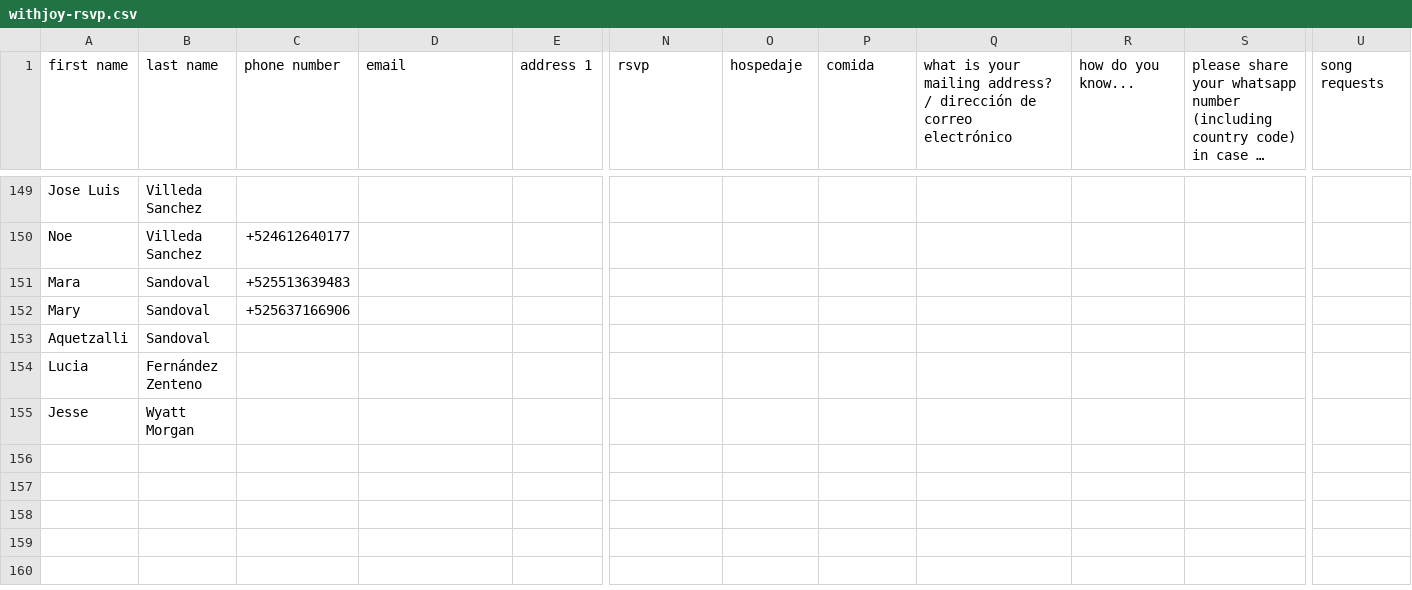
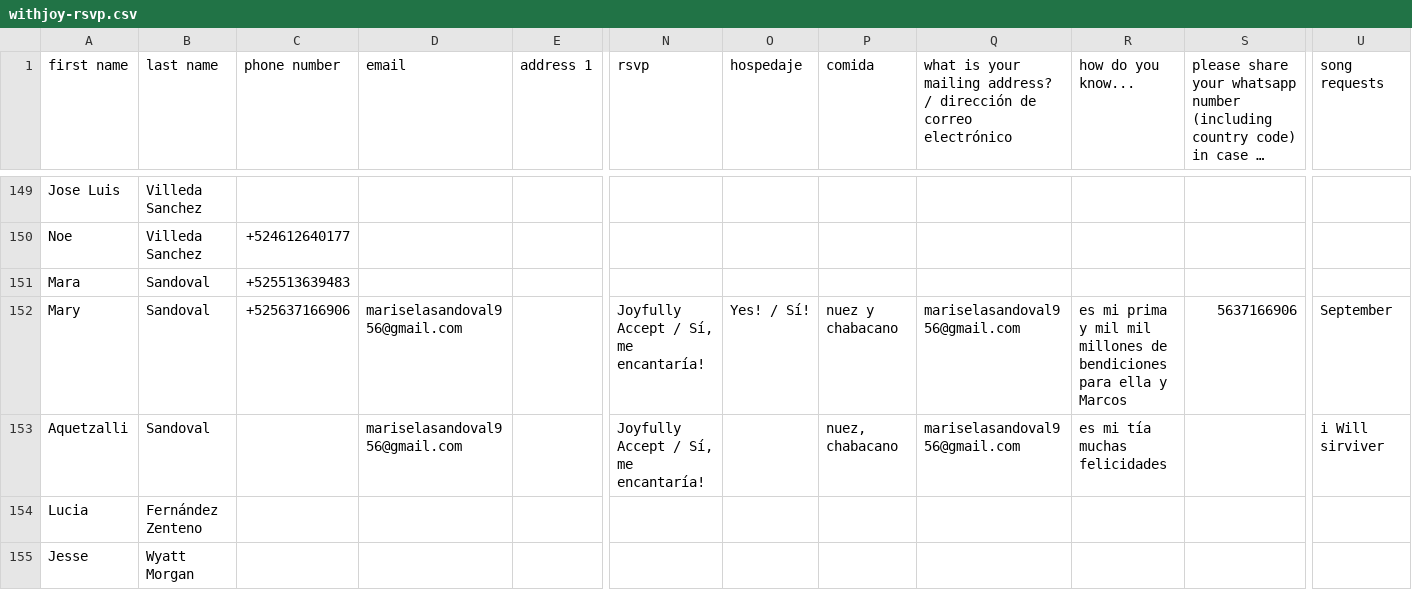
Before and after one commit to Mvilleda/boda-mv26, a CSV file: withjoy-rsvp.csv, drawn as a sheet; only a part is shown, gaps mark what is left out; long unchanged cells end in …; the diff names each change by its address in the sheet, - before the commit and + after, or states it on an @@ line.

```diff
--- a/withjoy-rsvp.csv
+++ b/withjoy-rsvp.csv
-D152:D153 (email): (empty)
+D152:D153 (email): mariselasandoval956@gmail.com
-N152:N153 (rsvp): (empty)
+N152:N153 (rsvp): Joyfully Accept / Sí, me encantaría!
-O152 (hospedaje): (empty)
+O152 (hospedaje): Yes! / Sí!
-P152 (comida): (empty)
+P152 (comida): nuez y chabacano
-Q152:Q153: (empty)
+Q152:Q153: mariselasandoval956@gmail.com
-R152 (how do you know...): (empty)
+R152 (how do you know...): es mi prima y mil mil millones de bendiciones para ella y Marcos
-S152: (empty)
+S152: 5637166906
-U152 (song requests): (empty)
+U152 (song requests): September
-P153 (comida): (empty)
+P153 (comida): nuez, chabacano
-R153 (how do you know...): (empty)
+R153 (how do you know...): es mi tía muchas felicidades
-U153 (song requests): (empty)
+U153 (song requests): i Will sirviver
```
Also changed, not shown: 1 other file.
